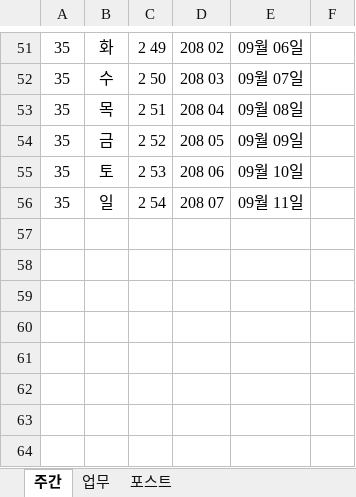
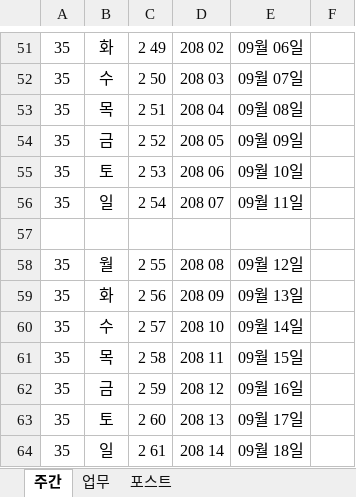
Before and after one commit to kimdaehee5609/week, an Excel workbook: 주간 업무.xlsx, sheet 주간, drawn as a sheet; only a part is shown, gaps mark what is left out; values as stored, in another font and other column widths than the file's, no borders; the diff names each change by its address in the sheet, - before the commit and + after, or states it on an @@ line.

Commit message:
2022.09.13.화  주간업무

```diff
--- a/주간 업무.xlsx (sheet 주간)
+++ b/주간 업무.xlsx (sheet 주간)
+row 57: (empty)
+row 58: 35 | 월 | 2 55 | 208 08 | 09월 12일
+row 59: 35 | 화 | 2 56 | 208 09 | 09월 13일
+row 60: 35 | 수 | 2 57 | 208 10 | 09월 14일
+row 61: 35 | 목 | 2 58 | 208 11 | 09월 15일
+row 62: 35 | 금 | 2 59 | 208 12 | 09월 16일
+row 63: 35 | 토 | 2 60 | 208 13 | 09월 17일
+row 64: 35 | 일 | 2 61 | 208 14 | 09월 18일
```
